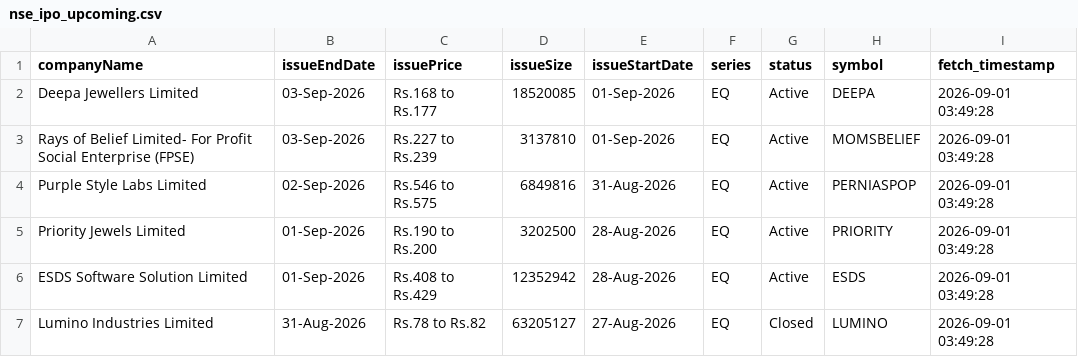
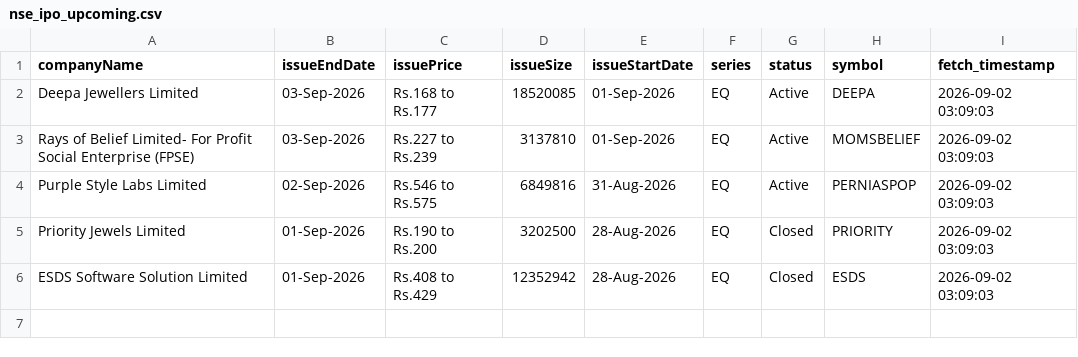
Before and after one commit to DharmGadhiya/MarketMind, a CSV file: backend/Logic Files/nse_ipo_upcoming.csv, drawn as a sheet.

```diff
--- a/backend/Logic Files/nse_ipo_upcoming.csv
+++ b/backend/Logic Files/nse_ipo_upcoming.csv
@@ -1,7 +1,6 @@
 companyName,issueEndDate,issuePrice,issueSize,issueStartDate,series,status,symbol,fetch_timestamp
-Deepa Jewellers Limited,03-Sep-2026,Rs.168 to Rs.177,18520085,01-Sep-2026,EQ,Active,DEEPA,2026-09-01 03:49:28
-Rays of Belief Limited- For Profit Social Enterprise (FPSE),03-Sep-2026,Rs.227 to Rs.239,3137810,01-Sep-2026,EQ,Active,MOMSBELIEF,2026-09-01 03:49:28
-Purple Style Labs Limited,02-Sep-2026,Rs.546 to Rs.575,6849816,31-Aug-2026,EQ,Active,PERNIASPOP,2026-09-01 03:49:28
-Priority Jewels Limited,01-Sep-2026,Rs.190 to Rs.200,3202500,28-Aug-2026,EQ,Active,PRIORITY,2026-09-01 03:49:28
-ESDS Software Solution Limited,01-Sep-2026,Rs.408 to Rs.429,12352942,28-Aug-2026,EQ,Active,ESDS,2026-09-01 03:49:28
-Lumino Industries Limited,31-Aug-2026,Rs.78 to Rs.82,63205127,27-Aug-2026,EQ,Closed,LUMINO,2026-09-01 03:49:28
+Deepa Jewellers Limited,03-Sep-2026,Rs.168 to Rs.177,18520085,01-Sep-2026,EQ,Active,DEEPA,2026-09-02 03:09:03
+Rays of Belief Limited- For Profit Social Enterprise (FPSE),03-Sep-2026,Rs.227 to Rs.239,3137810,01-Sep-2026,EQ,Active,MOMSBELIEF,2026-09-02 03:09:03
+Purple Style Labs Limited,02-Sep-2026,Rs.546 to Rs.575,6849816,31-Aug-2026,EQ,Active,PERNIASPOP,2026-09-02 03:09:03
+Priority Jewels Limited,01-Sep-2026,Rs.190 to Rs.200,3202500,28-Aug-2026,EQ,Closed,PRIORITY,2026-09-02 03:09:03
+ESDS Software Solution Limited,01-Sep-2026,Rs.408 to Rs.429,12352942,28-Aug-2026,EQ,Closed,ESDS,2026-09-02 03:09:03
```
Also changed, not shown: backend/Logic Files/nse_corporate_announcements.csv, backend/Logic Files/nse_ipo_current.csv, 1 other file.
